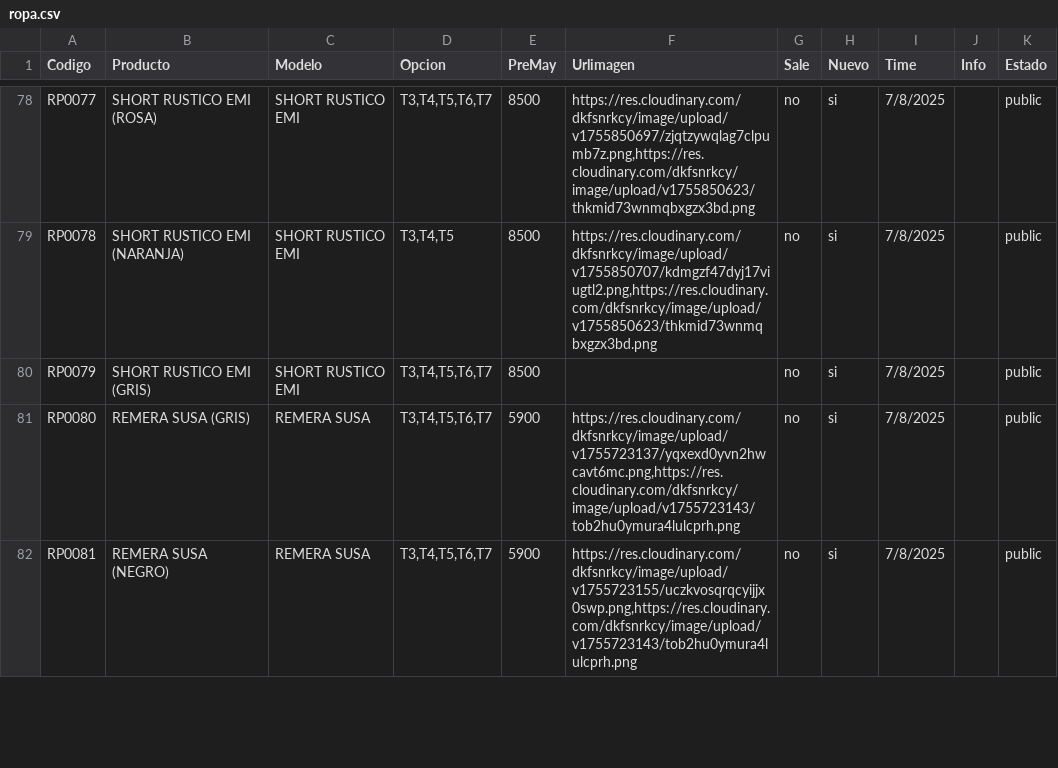
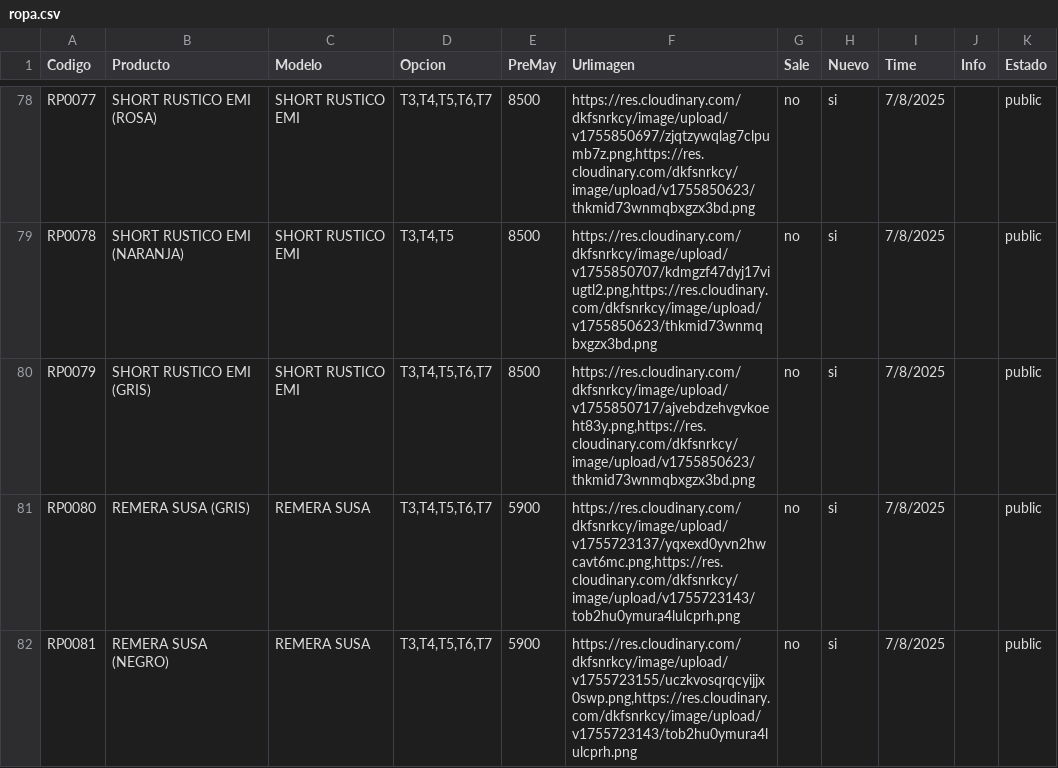
Before and after one commit to Balcaz/verificador-csv, a CSV file: ropa.csv, drawn as a sheet; only a part is shown, gaps mark what is left out.

Commit message:
Actualizo ropa.csv desde UI

```diff
--- a/ropa.csv
+++ b/ropa.csv
@@ -79,3 +79,3 @@ RP0077;SHORT RUSTICO EMI (ROSA);SHORT RUSTICO EMI;T3,T4,T5,T6,T7;8500;https://re
 RP0078;SHORT RUSTICO EMI (NARANJA);SHORT RUSTICO EMI;T3,T4,T5;8500;https://res.cloudinary.com/dkfsnrkcy/image/upload/v1755850707/kdmgzf47dyj17viugtl2.png,https://res.cloudinary.com/dkfsnrkcy/image/upload/v1755850623/thkmid73wnmqbxgzx3bd.png;no;si;7/8/2025;;public;
-RP0079;SHORT RUSTICO EMI (GRIS);SHORT RUSTICO EMI;T3,T4,T5,T6,T7;8500;;no;si;7/8/2025;;public;
+RP0079;SHORT RUSTICO EMI (GRIS);SHORT RUSTICO EMI;T3,T4,T5,T6,T7;8500;https://res.cloudinary.com/dkfsnrkcy/image/upload/v1755850717/ajvebdzehvgvkoeht83y.png,https://res.cloudinary.com/dkfsnrkcy/image/upload/v1755850623/thkmid73wnmqbxgzx3bd.png;no;si;7/8/2025;;public;
 RP0080;REMERA SUSA (GRIS);REMERA SUSA;T3,T4,T5,T6,T7;5900;https://res.cloudinary.com/dkfsnrkcy/image/upload/v1755723137/yqxexd0yvn2hwcavt6mc.png,https://res.cloudinary.com/dkfsnrkcy/image/upload/v1755723143/tob2hu0ymura4lulcprh.png;no;si;7/8/2025;;public;
```
